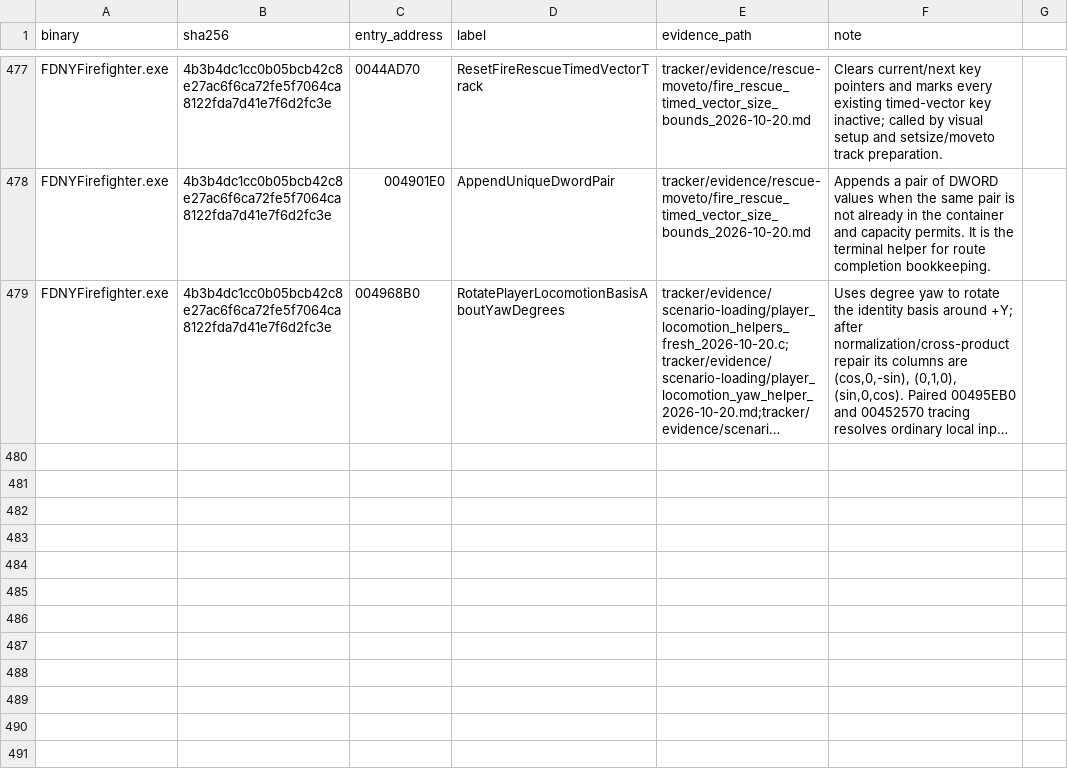
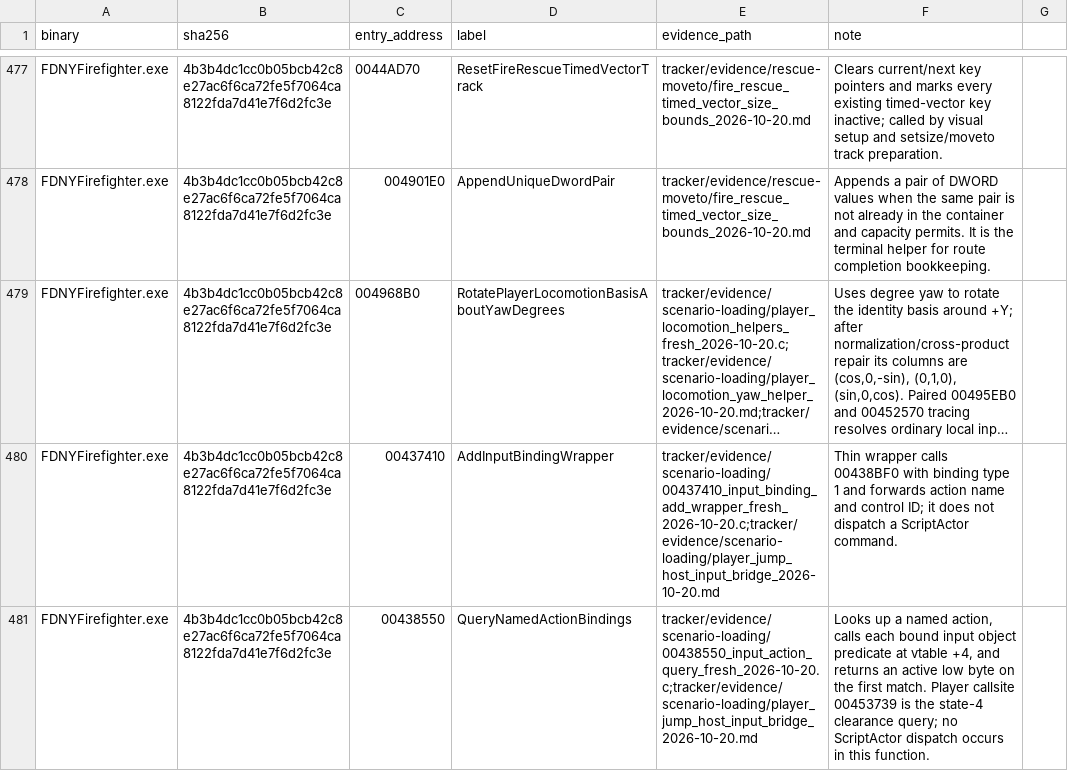
Before and after one commit to JacobPilawa/fdny-maps, a CSV file: decomp_revised/tracker/function_reviews.csv, drawn as a sheet; only a part is shown, gaps mark what is left out; long unchanged cells end in …; the diff covers the shown part only; the diff names each change by its address in the sheet, - before the commit and + after, or states it on an @@ line.

Commit message:
Trace retail named jump input binding query

```diff
--- a/decomp_revised/tracker/function_reviews.csv
+++ b/decomp_revised/tracker/function_reviews.csv
+row 480: FDNYFirefighter.exe | 4b3b4dc1cc0b05bcb42c8e27ac6f6ca72fe5f7064ca8122fda7d41e7f6d2fc3e | 00437410 | AddInputBindingWrapper | tracker/evidence/scenario-loading/00437410_input_binding_add_wrapper_fresh_2026-10-20.c;tracker/evidence/scenario-loading/player_jump_host_input_bridge_2026-10-20.md | Thin wrapper calls 00438BF0 with binding type 1 and forwards action name and control ID; it does not dispatch a ScriptActor command.
+row 481: FDNYFirefighter.exe | 4b3b4dc1cc0b05bcb42c8e27ac6f6ca72fe5f7064ca8122fda7d41e7f6d2fc3e | 00438550 | QueryNamedActionBindings | tracker/evidence/scenario-loading/00438550_input_action_query_fresh_2026-10-20.c;tracker/evidence/scenario-loading/player_jump_host_input_bridge_2026-10-20.md | Looks up a named action, calls each bound input object predicate at vtable +4, and returns an active low byte on the first match. Player callsite 00453739 is the state-4 clearance query; no ScriptActor dispatch occurs in this function.
```
Also changed, not shown: 2 added rows and 2 edited cells elsewhere in this file, decomp_revised/tracker/progress_history.csv, 9 other files.
